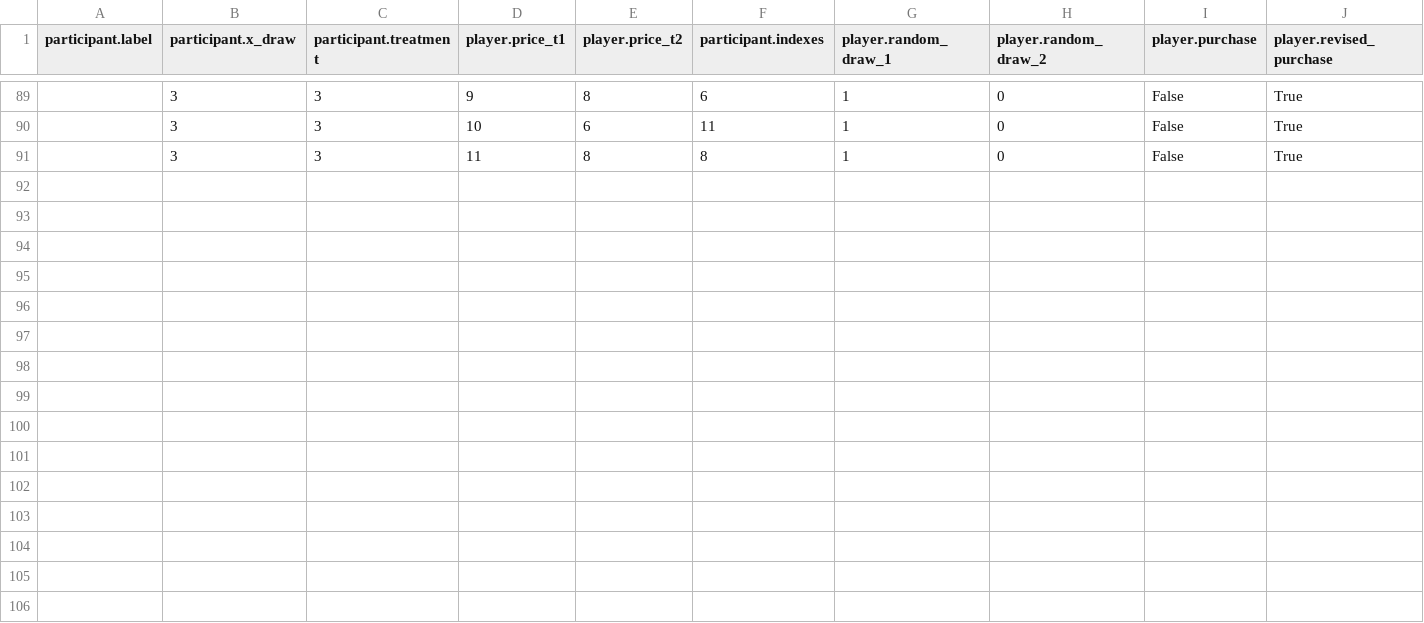
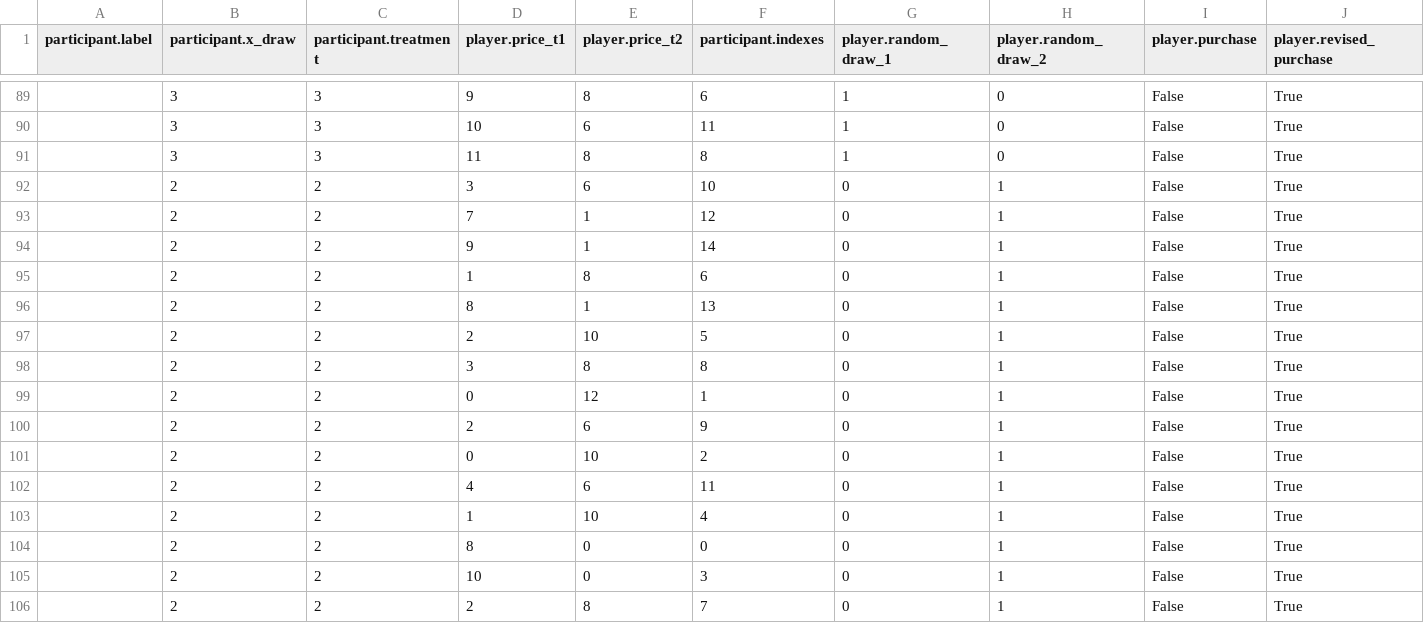
Before and after one commit to mlfreer/freer_experiments, a CSV file: output.csv, drawn as a sheet; only a part is shown, gaps mark what is left out; the diff names each change by its address in the sheet, - before the commit and + after, or states it on an @@ line.

```diff
--- a/output.csv
+++ b/output.csv
+row 92:  | 2 | 2 | 3 | 6 | 10 | 0 | 1 | False | True
+row 93:  | 2 | 2 | 7 | 1 | 12 | 0 | 1 | False | True
+row 94:  | 2 | 2 | 9 | 1 | 14 | 0 | 1 | False | True
+row 95:  | 2 | 2 | 1 | 8 | 6 | 0 | 1 | False | True
+row 96:  | 2 | 2 | 8 | 1 | 13 | 0 | 1 | False | True
+row 97:  | 2 | 2 | 2 | 10 | 5 | 0 | 1 | False | True
+row 98:  | 2 | 2 | 3 | 8 | 8 | 0 | 1 | False | True
+row 99:  | 2 | 2 | 0 | 12 | 1 | 0 | 1 | False | True
+row 100:  | 2 | 2 | 2 | 6 | 9 | 0 | 1 | False | True
+row 101:  | 2 | 2 | 0 | 10 | 2 | 0 | 1 | False | True
+row 102:  | 2 | 2 | 4 | 6 | 11 | 0 | 1 | False | True
+row 103:  | 2 | 2 | 1 | 10 | 4 | 0 | 1 | False | True
+row 104:  | 2 | 2 | 8 | 0 | 0 | 0 | 1 | False | True
+row 105:  | 2 | 2 | 10 | 0 | 3 | 0 | 1 | False | True
+row 106:  | 2 | 2 | 2 | 8 | 7 | 0 | 1 | False | True
```
Also changed, not shown: 9 other files.
